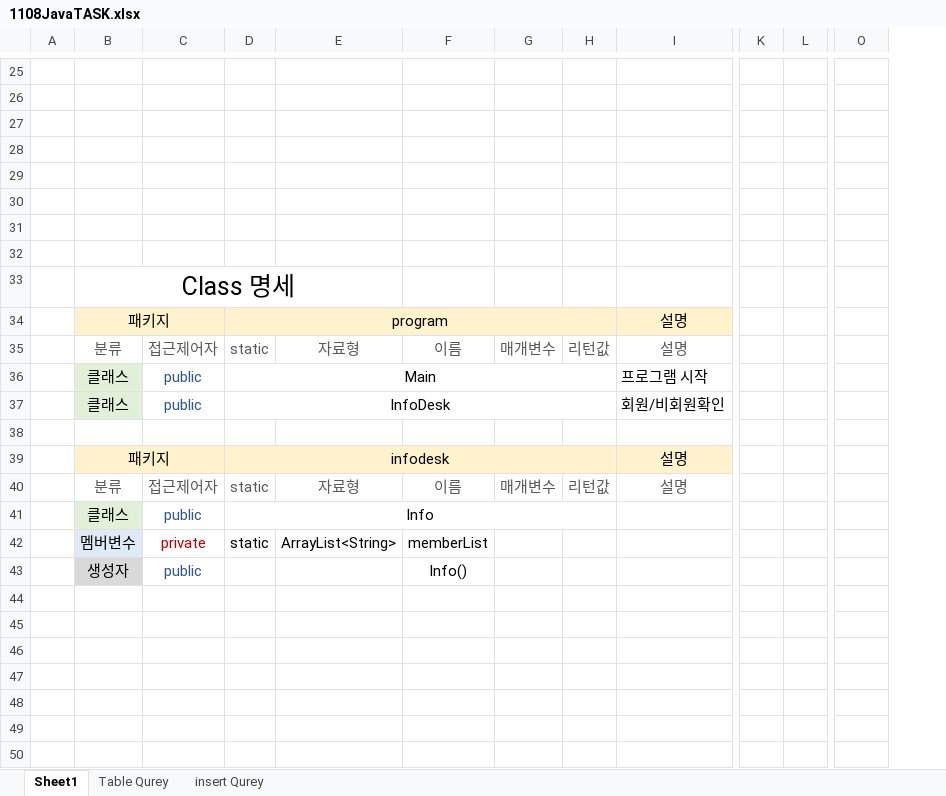
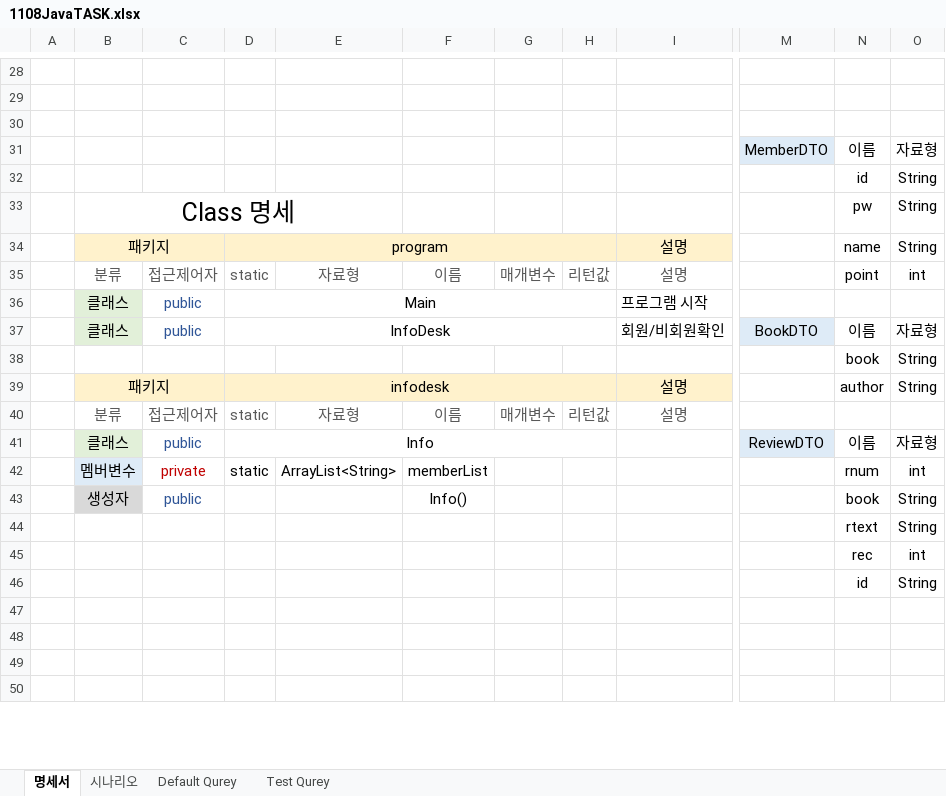
Before and after one commit to gayulz/Study, an Excel workbook: Human-JAVA/Human_11m_project/1108JavaTASK.xlsx, sheet 명세서, drawn as a sheet; only a part is shown, gaps mark what is left out; values as stored, in another font and other column widths than the file's, no borders; removed rows and columns are numbered as before the commit, all else as after; rows hold the shown columns only; the diff covers the shown part only; the diff names each change by its address in the sheet, - before the commit and + after, or states it on an @@ line.

```diff
--- a/Human-JAVA/Human_11m_project/1108JavaTASK.xlsx (sheet 명세서)
+++ b/Human-JAVA/Human_11m_project/1108JavaTASK.xlsx (sheet 명세서)
-sheet tab: Sheet1
+sheet tab: 명세서
-sheet tab: insert Qurey
+sheet tab: Default Qurey
-sheet tab: Table Qurey
+sheet tab: 시나리오
+sheet tab: Test Qurey
-column K, empty
-column L, empty
+column M, row 31: MemberDTO; row 41: ReviewDTO
+column N, rows 31-34: 이름 | id | pw | name; rows 41-46: 이름 | rnum | book | rtext | rec | id
-row 31: (empty)
+row 31:  |  |  |  |  |  |  |  |  | MemberDTO | 이름 | 자료형
-row 32: (empty)
+row 32:  |  |  |  |  |  |  |  |  |  | id | String
-row 33: (empty)
+row 33:  | Class 명세 |  |  |  |  |  |  |  |  | pw | String
+B33:E33 merged
-row 31: (empty)
-row 32: (empty)
-row 33:  | Class 명세
-O34: (empty)
+O34: String
+row 35:  | 분류 | 접근제어자 | static | 자료형 | 이름 | 매개변수 | 리턴값 | 설명 |  | point | int
+row 37:  | 클래스 | public | InfoDesk |  |  |  |  | 회원/비회원확인 | BookDTO | 이름 | 자료형
+row 38:  |  |  |  |  |  |  |  |  |  | book | String
+row 39:  | 패키지 |  | infodesk |  |  |  |  | 설명 |  | author | String
-row 37:  | 클래스 | public | InfoDesk |  |  |  |  | 회원/비회원확인
-row 38: (empty)
-row 39:  | 패키지 |  | infodesk |  |  |  |  | 설명
-row 40:  | 분류 | 접근제어자 | static | 자료형 | 이름 | 매개변수 | 리턴값 | 설명
-O41: (empty)
+O41: 자료형
-O42: (empty)
+O42: int
-O43: (empty)
+O43: String
-row 44: (empty)
+row 44:  |  |  |  |  |  |  |  |  |  | rtext | String
-row 45: (empty)
+row 45:  |  |  |  |  |  |  |  |  |  | rec | int
-row 46: (empty)
+row 46:  |  |  |  |  |  |  |  |  |  | id | String
```
Also changed, not shown: 3 added rows, 54 removed rows and 11 edited cells elsewhere in this sheet, sheet Default Qurey.
